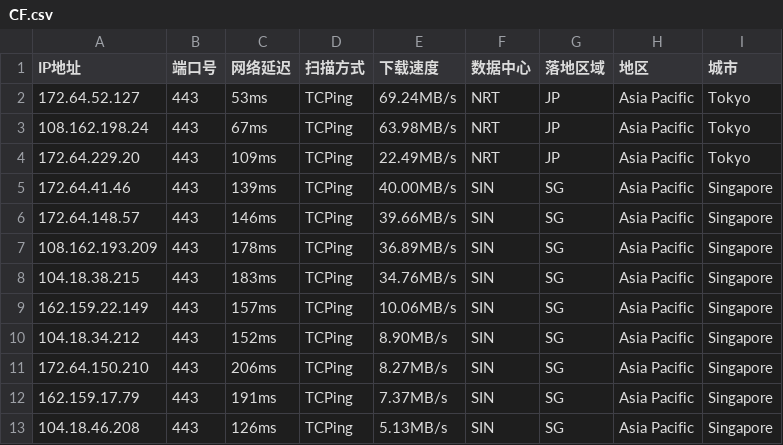
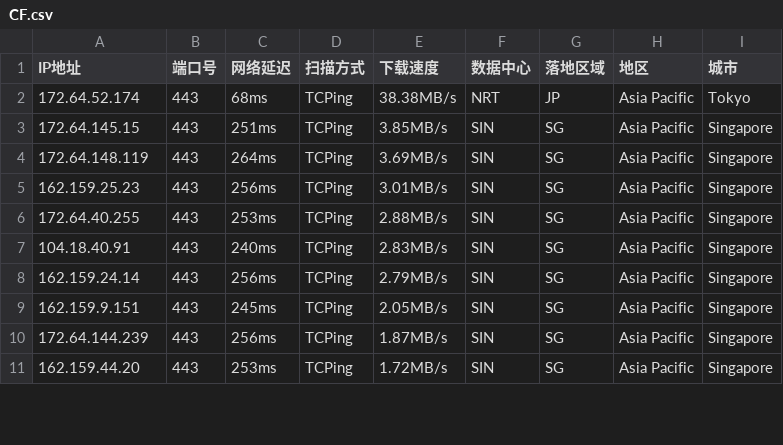
Before and after one commit to aihddelyy/Cloudflare_ips, a CSV file: CF.csv, drawn as a sheet; only a part is shown; the diff covers the shown part only.

```diff
--- a/CF.csv
+++ b/CF.csv
@@ -1,13 +1,11 @@
 IP地址,端口号,网络延迟,扫描方式,下载速度,数据中心,落地区域,地区,城市
-172.64.52.127,443,53ms,TCPing,69.24MB/s,NRT,JP,Asia Pacific,Tokyo
-108.162.198.24,443,67ms,TCPing,63.98MB/s,NRT,JP,Asia Pacific,Tokyo
-172.64.229.20,443,109ms,TCPing,22.49MB/s,NRT,JP,Asia Pacific,Tokyo
-172.64.41.46,443,139ms,TCPing,40.00MB/s,SIN,SG,Asia Pacific,Singapore
-172.64.148.57,443,146ms,TCPing,39.66MB/s,SIN,SG,Asia Pacific,Singapore
-108.162.193.209,443,178ms,TCPing,36.89MB/s,SIN,SG,Asia Pacific,Singapore
-104.18.38.215,443,183ms,TCPing,34.76MB/s,SIN,SG,Asia Pacific,Singapore
-162.159.22.149,443,157ms,TCPing,10.06MB/s,SIN,SG,Asia Pacific,Singapore
-104.18.34.212,443,152ms,TCPing,8.90MB/s,SIN,SG,Asia Pacific,Singapore
-172.64.150.210,443,206ms,TCPing,8.27MB/s,SIN,SG,Asia Pacific,Singapore
-162.159.17.79,443,191ms,TCPing,7.37MB/s,SIN,SG,Asia Pacific,Singapore
-104.18.46.208,443,126ms,TCPing,5.13MB/s,SIN,SG,Asia Pacific,Singapore
+172.64.52.174,443,68ms,TCPing,38.38MB/s,NRT,JP,Asia Pacific,Tokyo
+172.64.145.15,443,251ms,TCPing,3.85MB/s,SIN,SG,Asia Pacific,Singapore
+172.64.148.119,443,264ms,TCPing,3.69MB/s,SIN,SG,Asia Pacific,Singapore
+162.159.25.23,443,256ms,TCPing,3.01MB/s,SIN,SG,Asia Pacific,Singapore
+172.64.40.255,443,253ms,TCPing,2.88MB/s,SIN,SG,Asia Pacific,Singapore
+104.18.40.91,443,240ms,TCPing,2.83MB/s,SIN,SG,Asia Pacific,Singapore
+162.159.24.14,443,256ms,TCPing,2.79MB/s,SIN,SG,Asia Pacific,Singapore
+162.159.9.151,443,245ms,TCPing,2.05MB/s,SIN,SG,Asia Pacific,Singapore
+172.64.144.239,443,256ms,TCPing,1.87MB/s,SIN,SG,Asia Pacific,Singapore
+162.159.44.20,443,253ms,TCPing,1.72MB/s,SIN,SG,Asia Pacific,Singapore
```
Also changed, not shown: 33 edited cells elsewhere in this file, JP.csv, KR.csv, 10 other files.
